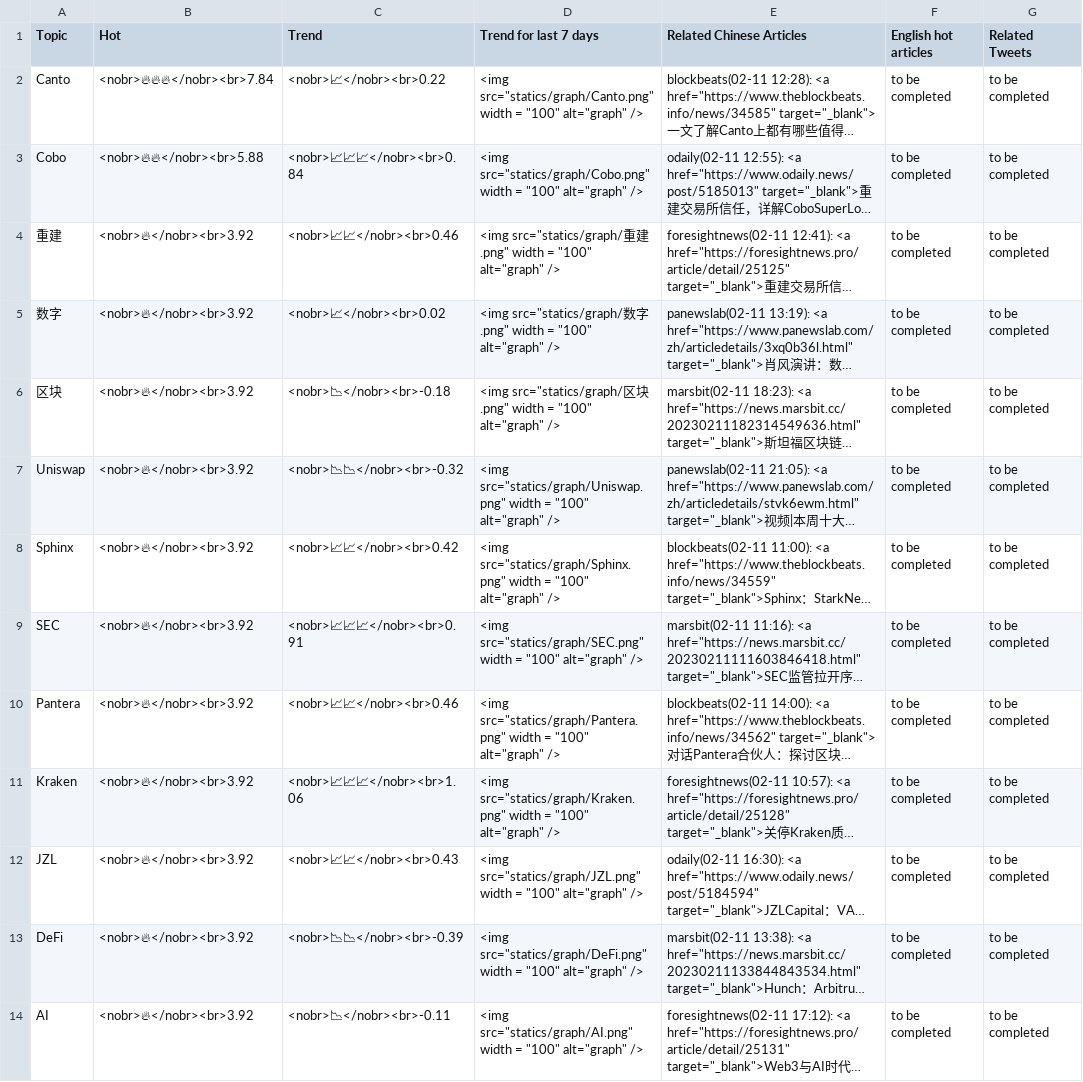
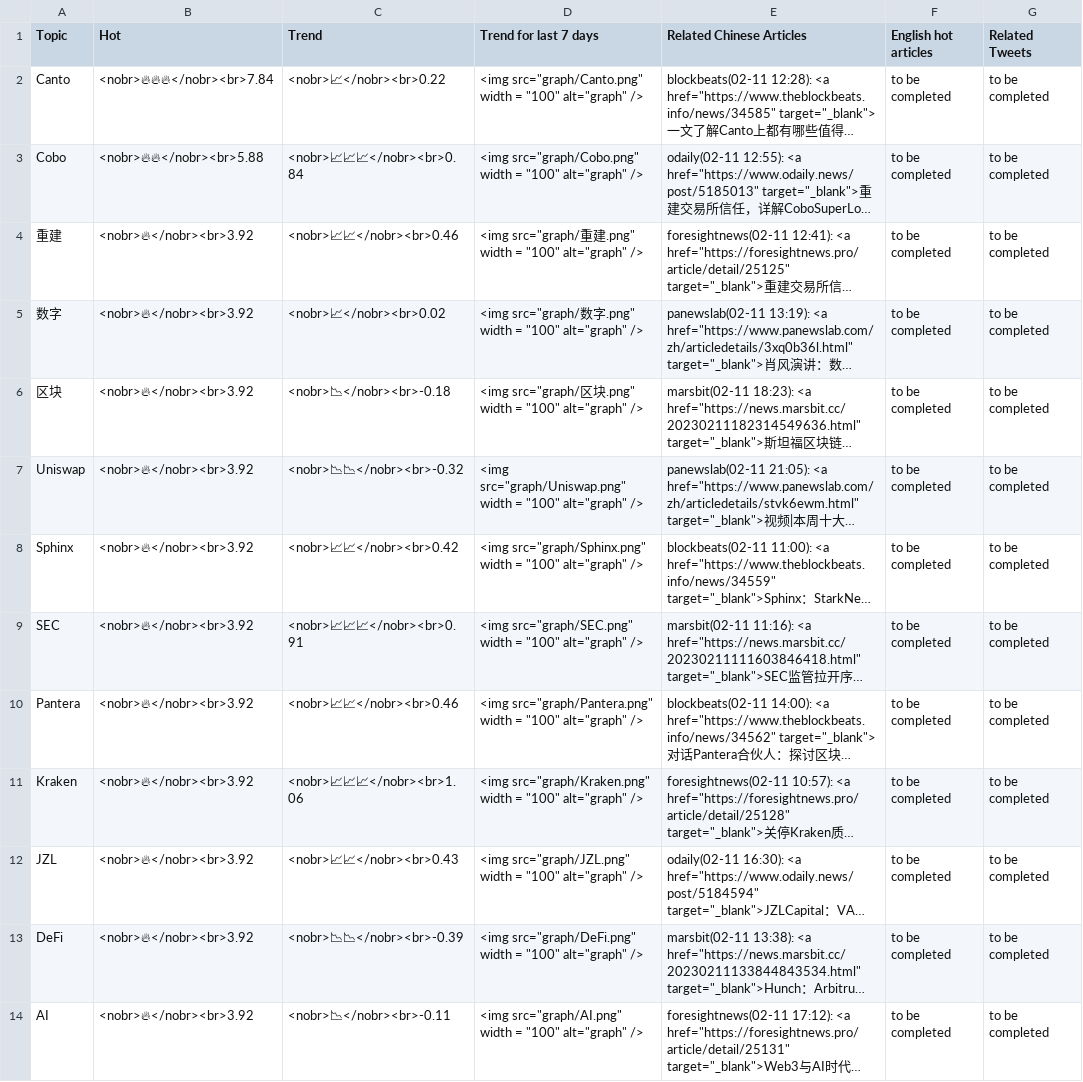
Before and after one commit to zhangyue325/web3_trending_topics, a CSV file: statics/data.csv, drawn as a sheet; long unchanged cells end in …; the diff names each change by its address in the sheet, - before the commit and + after, or states it on an @@ line.

```diff
--- a/statics/data.csv
+++ b/statics/data.csv
-D2 (Trend for last 7 days): <img src="statics/graph/Canto.png" width =…
+D2 (Trend for last 7 days): <img src="graph/Canto.png" width =…
-D3 (Trend for last 7 days): <img src="statics/graph/Cobo.png" width =…
+D3 (Trend for last 7 days): <img src="graph/Cobo.png" width =…
-D4 (Trend for last 7 days): <img src="statics/graph/重建…
+D4 (Trend for last 7 days): <img src="graph/重建…
-D5 (Trend for last 7 days): <img src="statics/graph/数字…
+D5 (Trend for last 7 days): <img src="graph/数字…
-D6 (Trend for last 7 days): <img src="statics/graph/区块…
+D6 (Trend for last 7 days): <img src="graph/区块…
-D7 (Trend for last 7 days): <img src="statics/graph/Uniswap.png" width =…
+D7 (Trend for last 7 days): <img src="graph/Uniswap.png" width =…
-D8 (Trend for last 7 days): <img src="statics/graph/Sphinx.png" width =…
+D8 (Trend for last 7 days): <img src="graph/Sphinx.png" width =…
-D9 (Trend for last 7 days): <img src="statics/graph/SEC.png" width =…
+D9 (Trend for last 7 days): <img src="graph/SEC.png" width =…
-D10 (Trend for last 7 days): <img src="statics/graph/Pantera.png" width =…
+D10 (Trend for last 7 days): <img src="graph/Pantera.png" width =…
-D11 (Trend for last 7 days): <img src="statics/graph/Kraken.png" width =…
+D11 (Trend for last 7 days): <img src="graph/Kraken.png" width =…
-D12 (Trend for last 7 days): <img src="statics/graph/JZL.png" width =…
+D12 (Trend for last 7 days): <img src="graph/JZL.png" width =…
-D13 (Trend for last 7 days): <img src="statics/graph/DeFi.png" width =…
+D13 (Trend for last 7 days): <img src="graph/DeFi.png" width =…
-D14 (Trend for last 7 days): <img src="statics/graph/AI.png" width =…
+D14 (Trend for last 7 days): <img src="graph/AI.png" width =…
```
Also changed, not shown: 2 other files.
